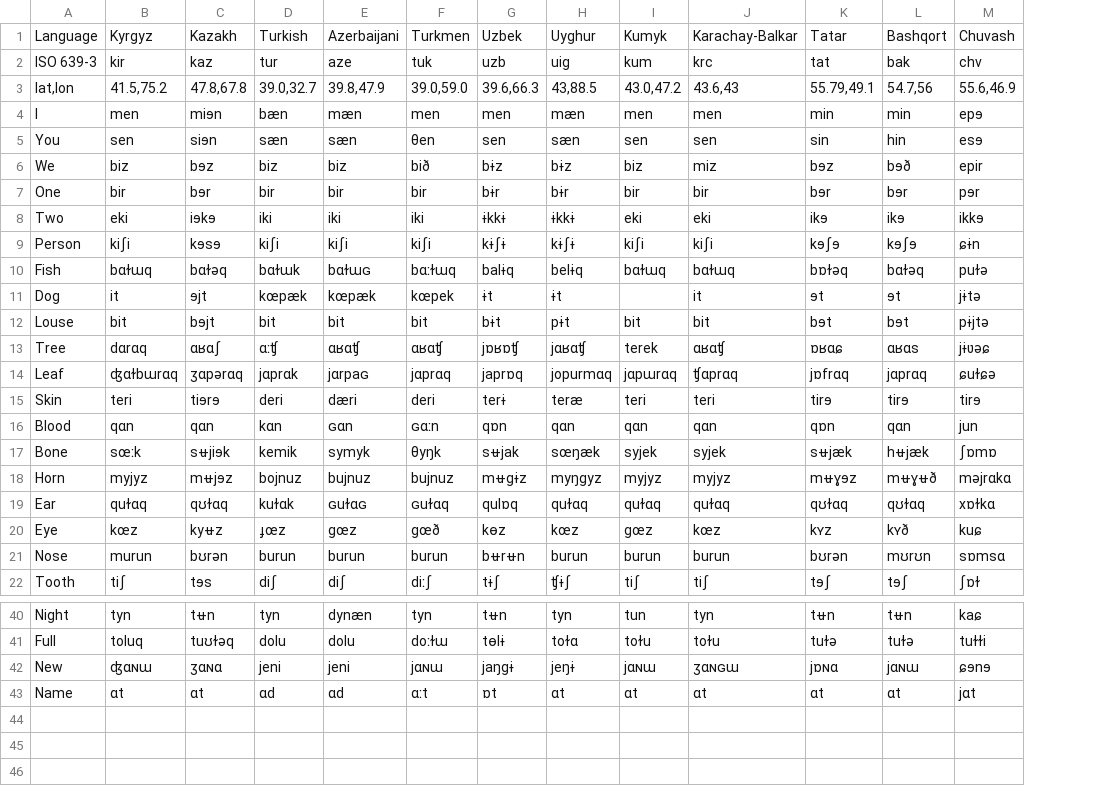
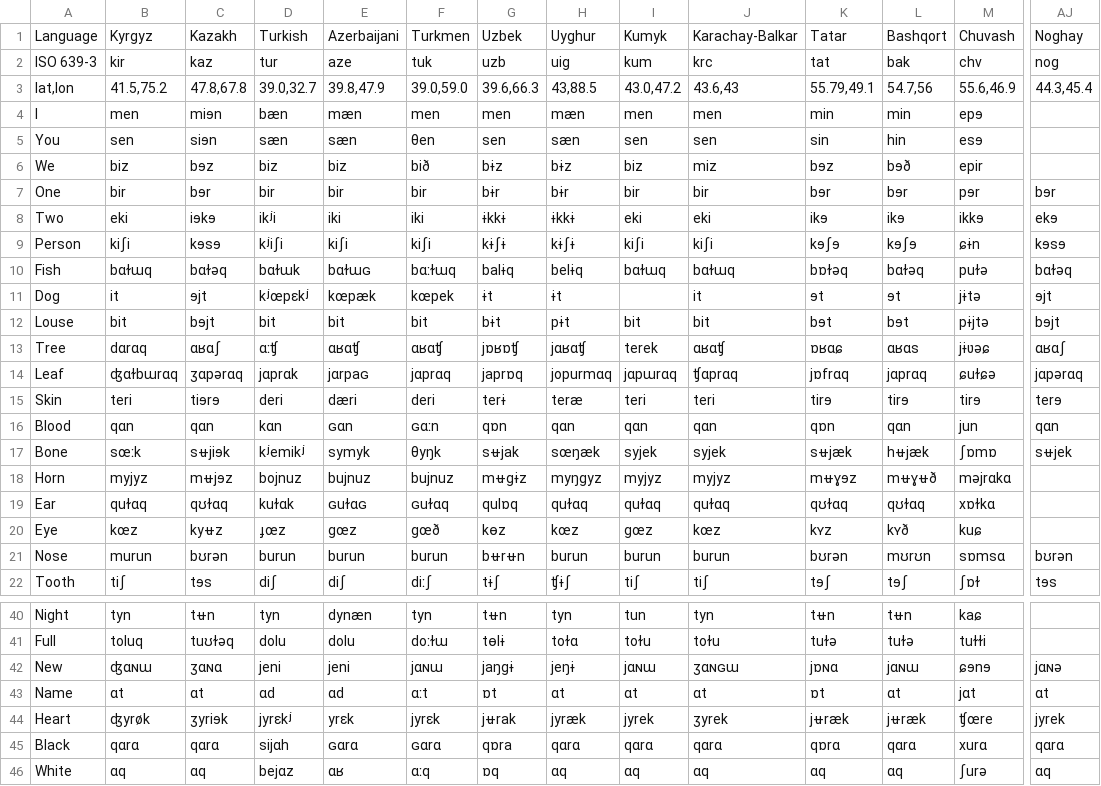
Before and after one commit to jonorthwash/basic-turkic-word-list, a TSV file: basic-turkic-wordlist.tsv, drawn as a sheet; only a part is shown, gaps mark what is left out; rows hold the shown columns only; the diff names each change by its address in the sheet, - before the commit and + after, or states it on an @@ line.

Commit message:
+heart, +black, +white; added Noghay; URL fix

```diff
--- a/basic-turkic-wordlist.tsv
+++ b/basic-turkic-wordlist.tsv
+column AJ, rows 1-22: Noghay | nog | 44.3,45.4 |  |  |  | bɘr | ekɘ | kɘsɘ | bɑɫəq | ɘjt | bɘjt | ɑʁɑʃ | jɑpərɑq | terɘ | qɑn | sʉjek |  |  |  | bʊrən | tɘs; rows 42-43: jɑɴə | ɑt
-D8: iki
+D8: ikʲi
-D9: kiʃi
+D9: kʲiʃi
-D11: kœpæk
+D11: kʲœpɛkʲ
-D17: kemik
+D17: kʲemikʲ
-K43: ɑt
+K43: ɒt
+row 44: Heart | ʤyrøk | ʒyriɘk | jyrɛkʲ | yrɛk | jyrɛk | jʉrak | jyræk | jyrek | ʒyrek | jʉræk | jʉræk | ʧœre | jyrek
+row 45: Black | qɑrɑ | qɑrɑ | sijɑh | ɢɑrɑ | ɢɑrɑ | qɒra | qɑrɑ | qɑrɑ | qɑrɑ | qɒrɑ | qɑrɑ | xurɑ | qɑrɑ
+row 46: White | ɑq | ɑq | bejɑz | ɑʁ | ɑːq | ɒq | ɑq | ɑq | ɑq | ɑq | ɑq | ʃurə | ɑq
```
Also changed, not shown: 1 other file.
